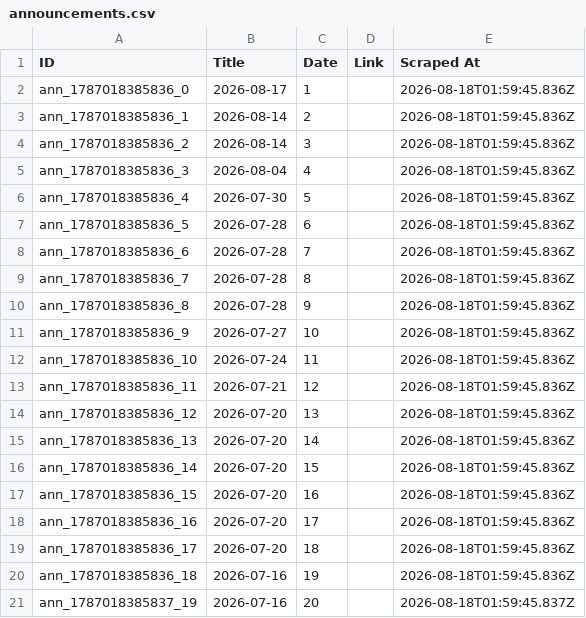
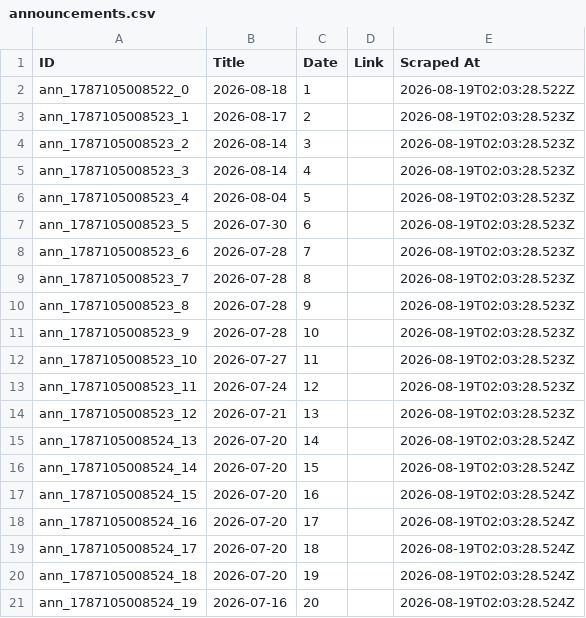
Before and after one commit to prometheus5863/form-g-aarsh, a CSV file: data/announcements.csv, drawn as a sheet.

```diff
--- a/data/announcements.csv
+++ b/data/announcements.csv
@@ -1,21 +1,21 @@
 ID,Title,Date,Link,Scraped At
-ann_1787018385836_0,2026-08-17,1,,2026-08-18T01:59:45.836Z
-ann_1787018385836_1,2026-08-14,2,,2026-08-18T01:59:45.836Z
-ann_1787018385836_2,2026-08-14,3,,2026-08-18T01:59:45.836Z
-ann_1787018385836_3,2026-08-04,4,,2026-08-18T01:59:45.836Z
-ann_1787018385836_4,2026-07-30,5,,2026-08-18T01:59:45.836Z
-ann_1787018385836_5,2026-07-28,6,,2026-08-18T01:59:45.836Z
-ann_1787018385836_6,2026-07-28,7,,2026-08-18T01:59:45.836Z
-ann_1787018385836_7,2026-07-28,8,,2026-08-18T01:59:45.836Z
-ann_1787018385836_8,2026-07-28,9,,2026-08-18T01:59:45.836Z
-ann_1787018385836_9,2026-07-27,10,,2026-08-18T01:59:45.836Z
-ann_1787018385836_10,2026-07-24,11,,2026-08-18T01:59:45.836Z
-ann_1787018385836_11,2026-07-21,12,,2026-08-18T01:59:45.836Z
-ann_1787018385836_12,2026-07-20,13,,2026-08-18T01:59:45.836Z
-ann_1787018385836_13,2026-07-20,14,,2026-08-18T01:59:45.836Z
-ann_1787018385836_14,2026-07-20,15,,2026-08-18T01:59:45.836Z
-ann_1787018385836_15,2026-07-20,16,,2026-08-18T01:59:45.836Z
-ann_1787018385836_16,2026-07-20,17,,2026-08-18T01:59:45.836Z
-ann_1787018385836_17,2026-07-20,18,,2026-08-18T01:59:45.836Z
-ann_1787018385836_18,2026-07-16,19,,2026-08-18T01:59:45.836Z
-ann_1787018385837_19,2026-07-16,20,,2026-08-18T01:59:45.837Z
+ann_1787105008522_0,2026-08-18,1,,2026-08-19T02:03:28.522Z
+ann_1787105008523_1,2026-08-17,2,,2026-08-19T02:03:28.523Z
+ann_1787105008523_2,2026-08-14,3,,2026-08-19T02:03:28.523Z
+ann_1787105008523_3,2026-08-14,4,,2026-08-19T02:03:28.523Z
+ann_1787105008523_4,2026-08-04,5,,2026-08-19T02:03:28.523Z
+ann_1787105008523_5,2026-07-30,6,,2026-08-19T02:03:28.523Z
+ann_1787105008523_6,2026-07-28,7,,2026-08-19T02:03:28.523Z
+ann_1787105008523_7,2026-07-28,8,,2026-08-19T02:03:28.523Z
+ann_1787105008523_8,2026-07-28,9,,2026-08-19T02:03:28.523Z
+ann_1787105008523_9,2026-07-28,10,,2026-08-19T02:03:28.523Z
+ann_1787105008523_10,2026-07-27,11,,2026-08-19T02:03:28.523Z
+ann_1787105008523_11,2026-07-24,12,,2026-08-19T02:03:28.523Z
+ann_1787105008523_12,2026-07-21,13,,2026-08-19T02:03:28.523Z
+ann_1787105008524_13,2026-07-20,14,,2026-08-19T02:03:28.524Z
+ann_1787105008524_14,2026-07-20,15,,2026-08-19T02:03:28.524Z
+ann_1787105008524_15,2026-07-20,16,,2026-08-19T02:03:28.524Z
+ann_1787105008524_16,2026-07-20,17,,2026-08-19T02:03:28.524Z
+ann_1787105008524_17,2026-07-20,18,,2026-08-19T02:03:28.524Z
+ann_1787105008524_18,2026-07-20,19,,2026-08-19T02:03:28.524Z
+ann_1787105008524_19,2026-07-16,20,,2026-08-19T02:03:28.524Z
```
Also changed, not shown: data/assignments.csv, data/public_announcements.csv.
